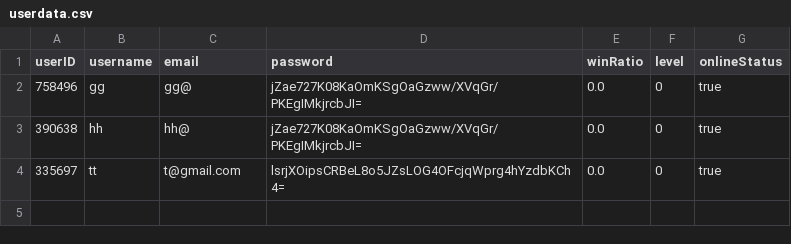
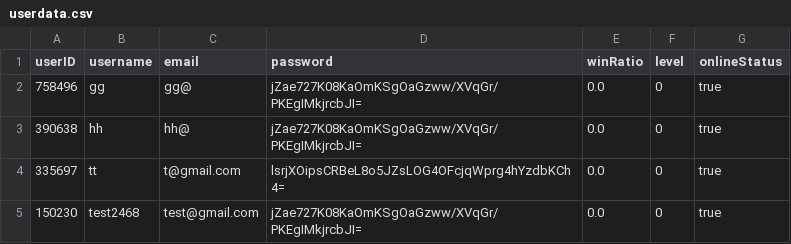
Before and after one commit to SarimEkram/Multiplayer-Board-platform, a CSV file: userdata.csv, drawn as a sheet; the diff names each change by its address in the sheet, - before the commit and + after, or states it on an @@ line.

```diff
--- a/userdata.csv
+++ b/userdata.csv
+row 5: 150230 | test2468 | test@gmail.com | jZae727K08KaOmKSgOaGzww/XVqGr/PKEgIMkjrcbJI= | 0.0 | 0 | true
```
Also changed, not shown: friends.csv, playerdata.csv, 2 other files.
